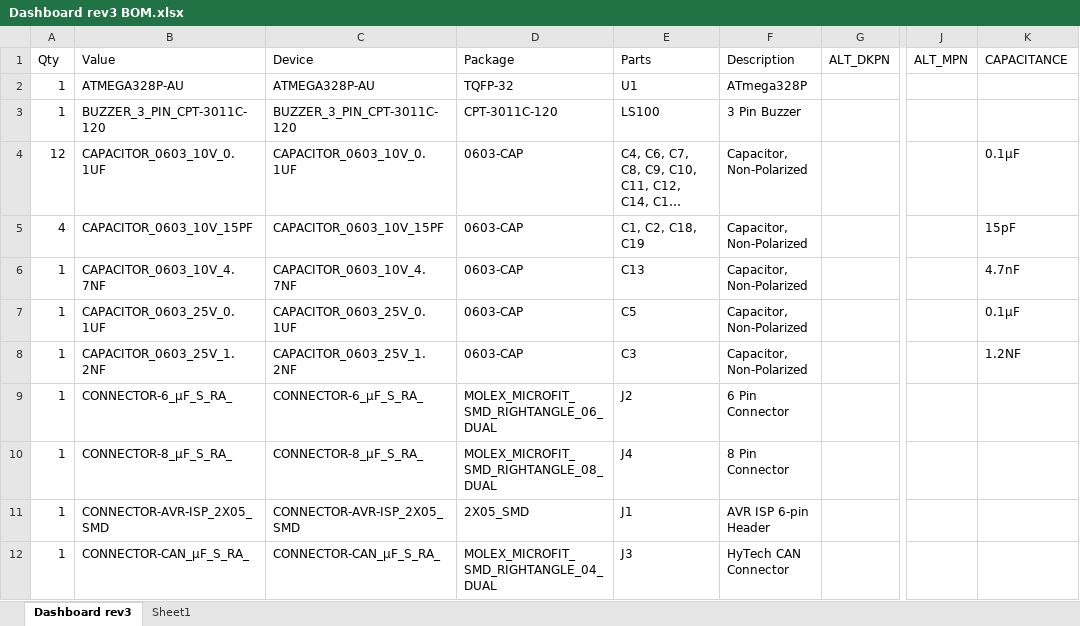
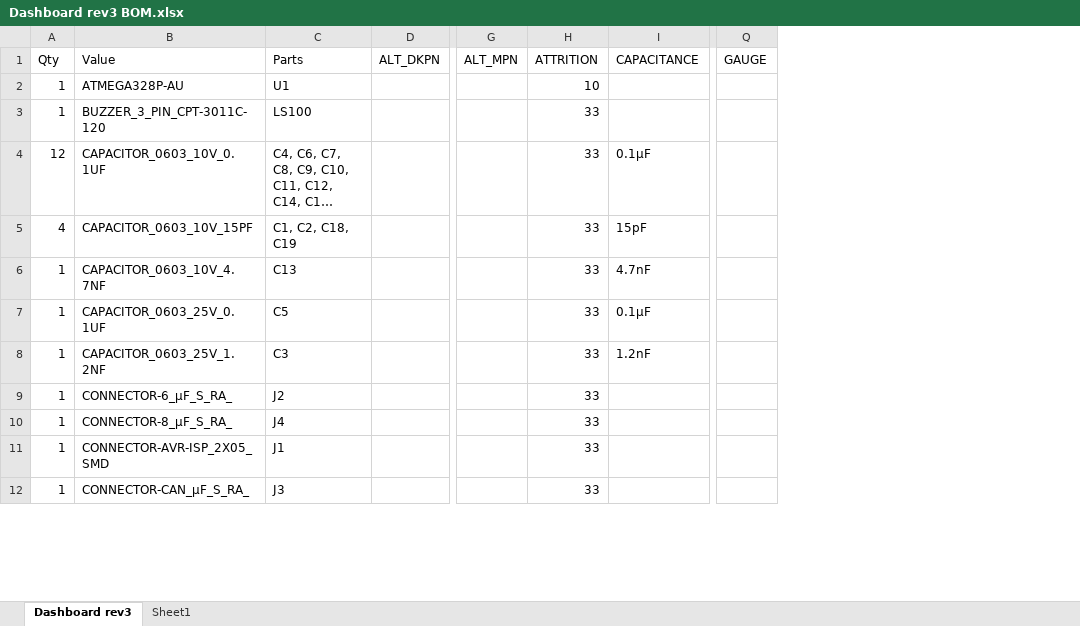
Before and after one commit to hytech-racing/circuits-2022, an Excel workbook: EAGLE Board Designs/Dashboard/Order files/Dashboard rev3 BOM.xlsx, sheet Dashboard rev3, drawn as a sheet; only a part is shown, gaps mark what is left out; long unchanged cells end in …; values as stored, in another font and other column widths than the file's, no borders; table styles not drawn; removed rows and columns are numbered as before the commit, all else as after; the diff covers the shown part only; the diff names each change by its address in the sheet, - before the commit and + after, or states it on an @@ line.

Commit message:
corrected nanofits to microfits; order files

```diff
--- a/EAGLE Board Designs/Dashboard/Order files/Dashboard rev3 BOM.xlsx (sheet Dashboard rev3)
+++ b/EAGLE Board Designs/Dashboard/Order files/Dashboard rev3 BOM.xlsx (sheet Dashboard rev3)
-column C (Device), rows 2-12: ATMEGA328P-AU | BUZZER_3_PIN_CPT-3011C-120 | CAPACITOR_0603_10V_0.1UF | CAPACITOR_0603_10V_15PF | CAPACITOR_0603_10V_4.7NF | CAPACITOR_0603_25V_0.1UF | CAPACITOR_0603_25V_1.2NF | CONNECTOR-6_μF_S_RA_ | CONNECTOR-8_μF_S_RA_ | CONNECTOR-AVR-ISP_2X05_SMD | CONNECTOR-CAN_μF_S_RA_
-column D (Package), rows 2-12: TQFP-32 | CPT-3011C-120 | 0603-CAP | 0603-CAP | 0603-CAP | 0603-CAP | 0603-CAP | MOLEX_MICROFIT_SMD_RIGHTANGLE_06_DUAL | MOLEX_MICROFIT_SMD_RIGHTANGLE_08_DUAL | 2X05_SMD | MOLEX_MICROFIT_SMD_RIGHTANGLE_04_DUAL
-column F (Description), rows 2-12: ATmega328P | 3 Pin Buzzer | Capacitor, Non-Polarized | Capacitor, Non-Polarized | Capacitor, Non-Polarized | Capacitor, Non-Polarized | Capacitor, Non-Polarized | 6 Pin Connector | 8 Pin Connector | AVR ISP 6-pin Header | HyTech CAN Connector
+column H (ATTRITION), rows 2-12: 10 | 33 | 33 | 33 | 33 | 33 | 33 | 33 | 33 | 33 | 33
+column Q (GAUGE), empty
-I8 (CAPACITANCE): 1.2NF
+I8 (CAPACITANCE): 1.2nF
```
Also changed, not shown: 13 added rows, 6 removed rows and 2 edited cells elsewhere in this sheet, 6 other files.
